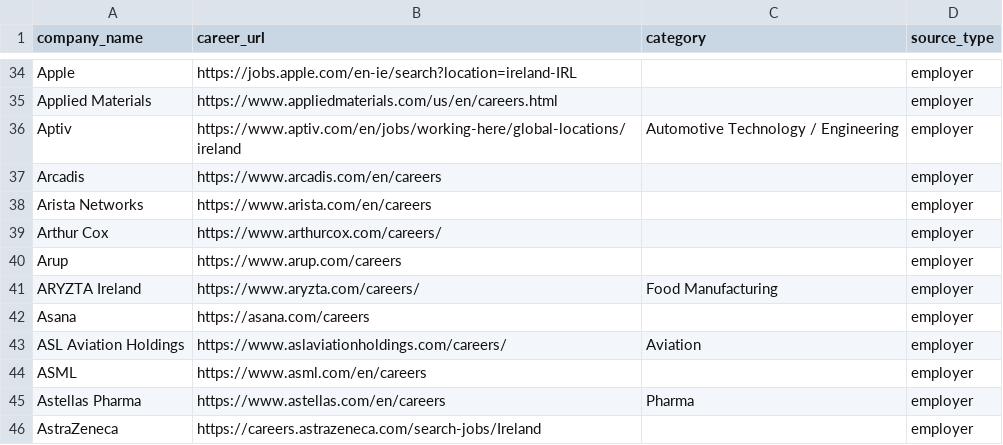
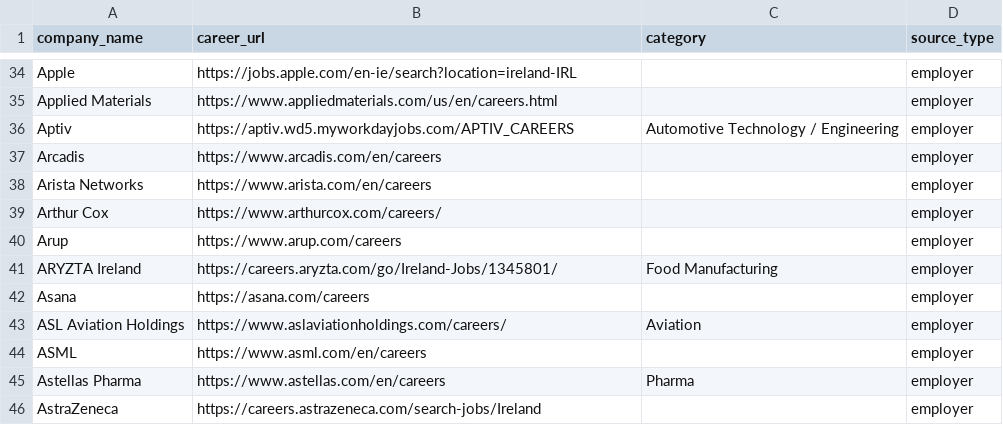
Before and after one commit to kotnala-harshit/job-dashboard, a CSV file: ireland_companies.csv, drawn as a sheet; only a part is shown, gaps mark what is left out; the diff covers the shown part only.

Commit message:
fix: add Aptiv Workday Ireland jobs

```diff
--- a/ireland_companies.csv
+++ b/ireland_companies.csv
@@ -35,3 +35,3 @@ Apple,https://jobs.apple.com/en-ie/search?location=ireland-IRL,,employer
 Applied Materials,https://www.appliedmaterials.com/us/en/careers.html,,employer
-Aptiv,https://www.aptiv.com/en/jobs/working-here/global-locations/ireland,Automotive Technology / Engineering,employer
+Aptiv,https://aptiv.wd5.myworkdayjobs.com/APTIV_CAREERS,Automotive Technology / Engineering,employer
 Arcadis,https://www.arcadis.com/en/careers,,employer
@@ -40,3 +40,3 @@ Arthur Cox,https://www.arthurcox.com/careers/,,employer
 Arup,https://www.arup.com/careers,,employer
-ARYZTA Ireland,https://www.aryzta.com/careers/,Food Manufacturing,employer
+ARYZTA Ireland,https://careers.aryzta.com/go/Ireland-Jobs/1345801/,Food Manufacturing,employer
 Asana,https://asana.com/careers,,employer
```
Also changed, not shown: 8 edited cells elsewhere in this file, 2 other files.
